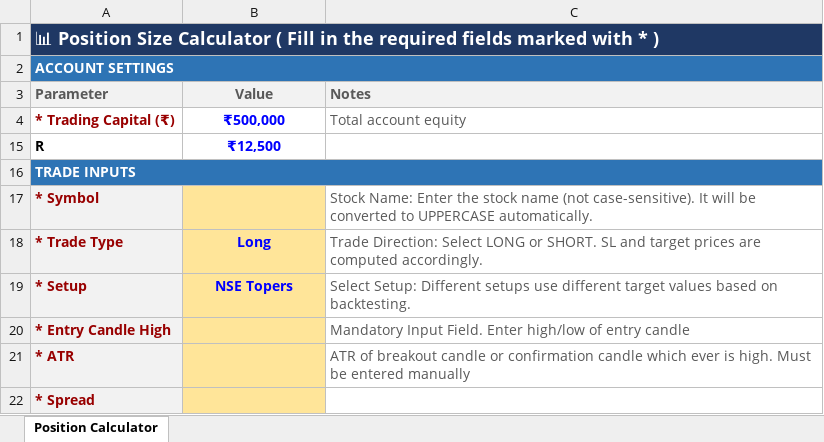
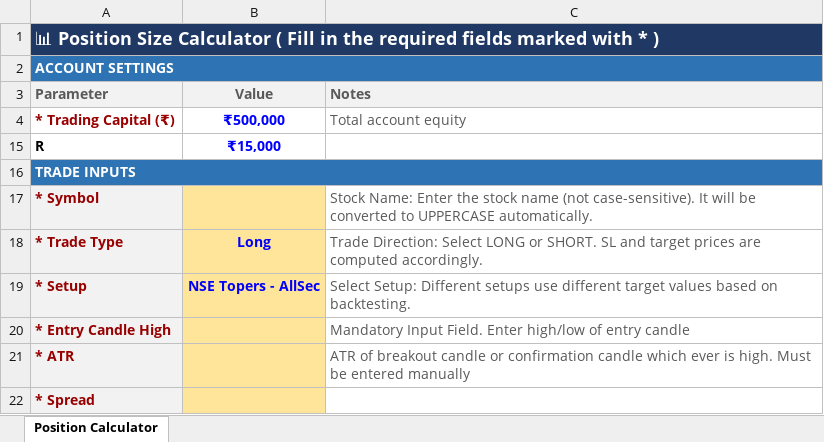
Before and after one commit to ishaqv/Tortoise-Trading-Lab, an Excel workbook: Position Size Calculator.xlsx, sheet Position Calculator, drawn as a sheet; only a part is shown; values as stored, in another font and other column widths than the file's, no borders; charts and pictures and conditional formats not drawn; the diff names each change by its address in the sheet, - before the commit and + after, or states it on an @@ line.

Commit message:
minor fix

```diff
--- a/Position Size Calculator.xlsx (sheet Position Calculator)
+++ b/Position Size Calculator.xlsx (sheet Position Calculator)
-B15 (Value): ₹12,500
+B15 (Value): ₹15,000
-B19 (Value): NSE Topers
+B19 (Value): NSE Topers - AllSec
```
Also changed, not shown: hidden cells.
